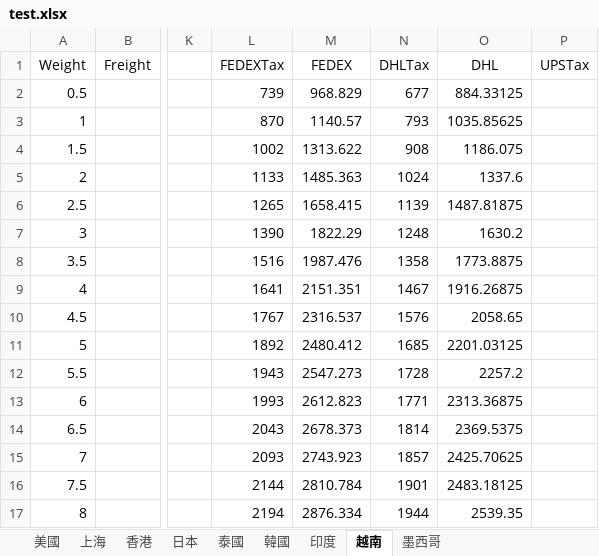
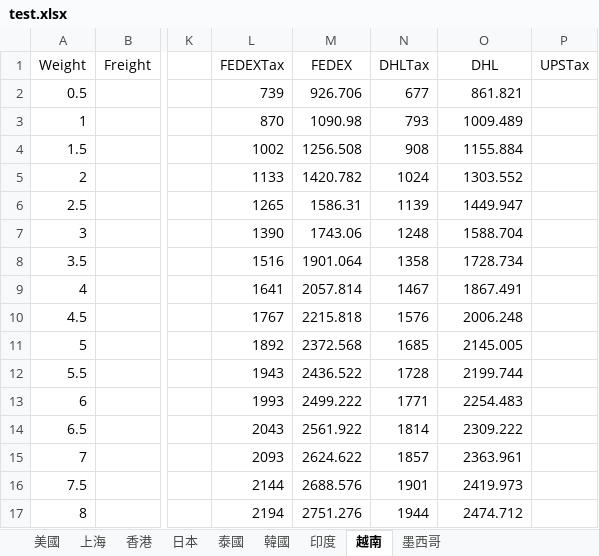
Before and after one commit to jayoaoa/aliceweb, an Excel workbook: data/test.xlsx, sheet 越南, drawn as a sheet; only a part is shown, gaps mark what is left out; values as stored, in another font and other column widths than the file's, no borders; the diff covers the shown part only; the diff names each change by its address in the sheet, - before the commit and + after, or states it on an @@ line.

```diff
--- a/data/test.xlsx (sheet 越南)
+++ b/data/test.xlsx (sheet 越南)
-M2 (FEDEX): 968.829
+M2 (FEDEX): 926.706
-O2 (DHL): 884.33125
+O2 (DHL): 861.821
-M3 (FEDEX): 1140.57
+M3 (FEDEX): 1090.98
-O3 (DHL): 1035.85625
+O3 (DHL): 1009.489
-M4 (FEDEX): 1313.622
+M4 (FEDEX): 1256.508
-O4 (DHL): 1186.075
+O4 (DHL): 1155.884
-M5 (FEDEX): 1485.363
+M5 (FEDEX): 1420.782
-O5 (DHL): 1337.6
+O5 (DHL): 1303.552
-M6 (FEDEX): 1658.415
+M6 (FEDEX): 1586.31
-O6 (DHL): 1487.81875
+O6 (DHL): 1449.947
-M7 (FEDEX): 1822.29
+M7 (FEDEX): 1743.06
-O7 (DHL): 1630.2
+O7 (DHL): 1588.704
-M8 (FEDEX): 1987.476
+M8 (FEDEX): 1901.064
-O8 (DHL): 1773.8875
+O8 (DHL): 1728.734
-M9 (FEDEX): 2151.351
+M9 (FEDEX): 2057.814
-O9 (DHL): 1916.26875
+O9 (DHL): 1867.491
-M10 (FEDEX): 2316.537
+M10 (FEDEX): 2215.818
-O10 (DHL): 2058.65
+O10 (DHL): 2006.248
-M11 (FEDEX): 2480.412
+M11 (FEDEX): 2372.568
-O11 (DHL): 2201.03125
+O11 (DHL): 2145.005
-M12 (FEDEX): 2547.273
+M12 (FEDEX): 2436.522
-O12 (DHL): 2257.2
+O12 (DHL): 2199.744
-M13 (FEDEX): 2612.823
+M13 (FEDEX): 2499.222
-O13 (DHL): 2313.36875
+O13 (DHL): 2254.483
-M14 (FEDEX): 2678.373
+M14 (FEDEX): 2561.922
-O14 (DHL): 2369.5375
+O14 (DHL): 2309.222
-M15 (FEDEX): 2743.923
+M15 (FEDEX): 2624.622
-O15 (DHL): 2425.70625
+O15 (DHL): 2363.961
-M16 (FEDEX): 2810.784
+M16 (FEDEX): 2688.576
-O16 (DHL): 2483.18125
+O16 (DHL): 2419.973
-M17 (FEDEX): 2876.334
+M17 (FEDEX): 2751.276
-O17 (DHL): 2539.35
+O17 (DHL): 2474.712
```
Also changed, not shown: 1168 edited cells elsewhere in this sheet, sheet 香港, sheet 上海, sheet 泰國.
